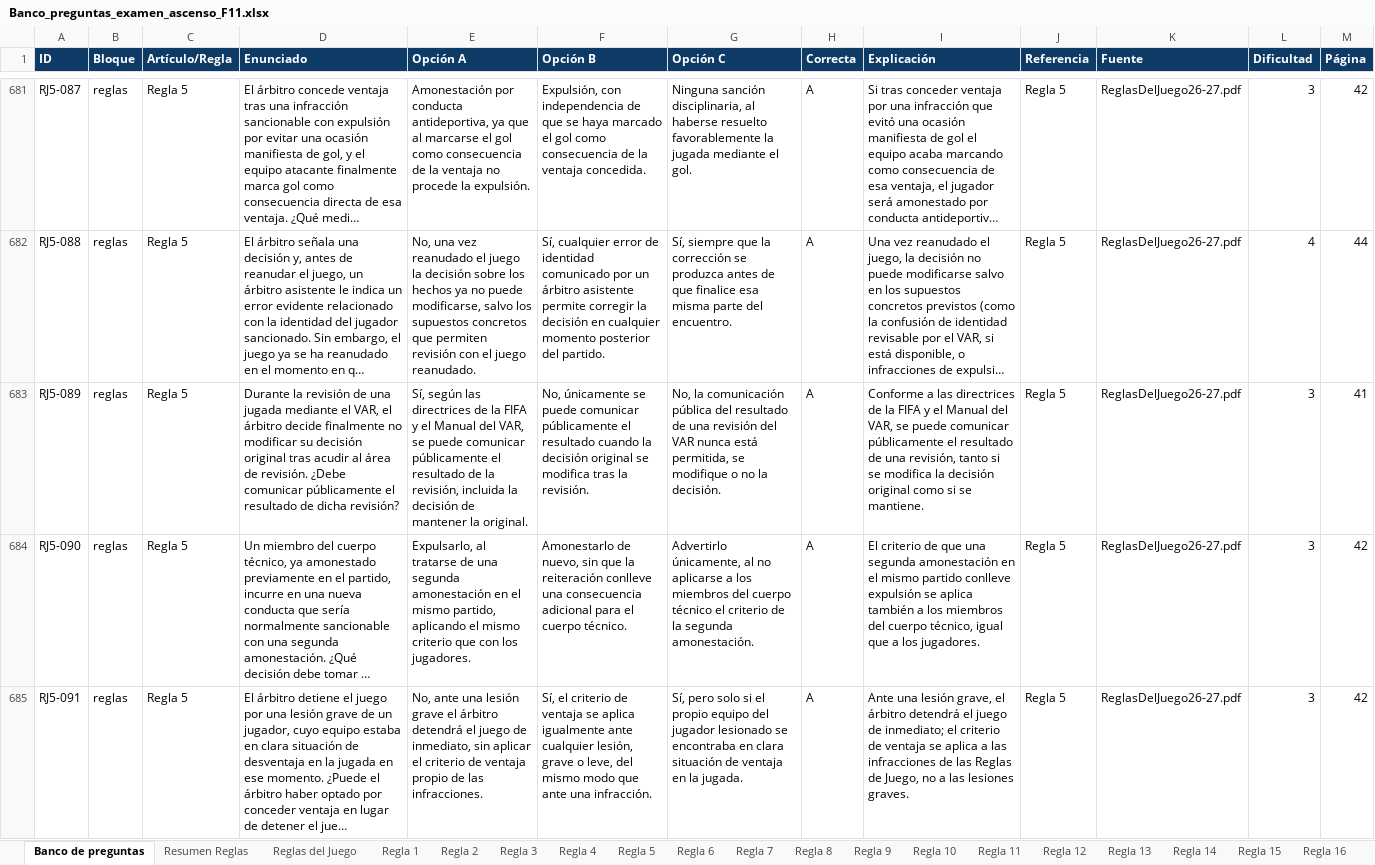
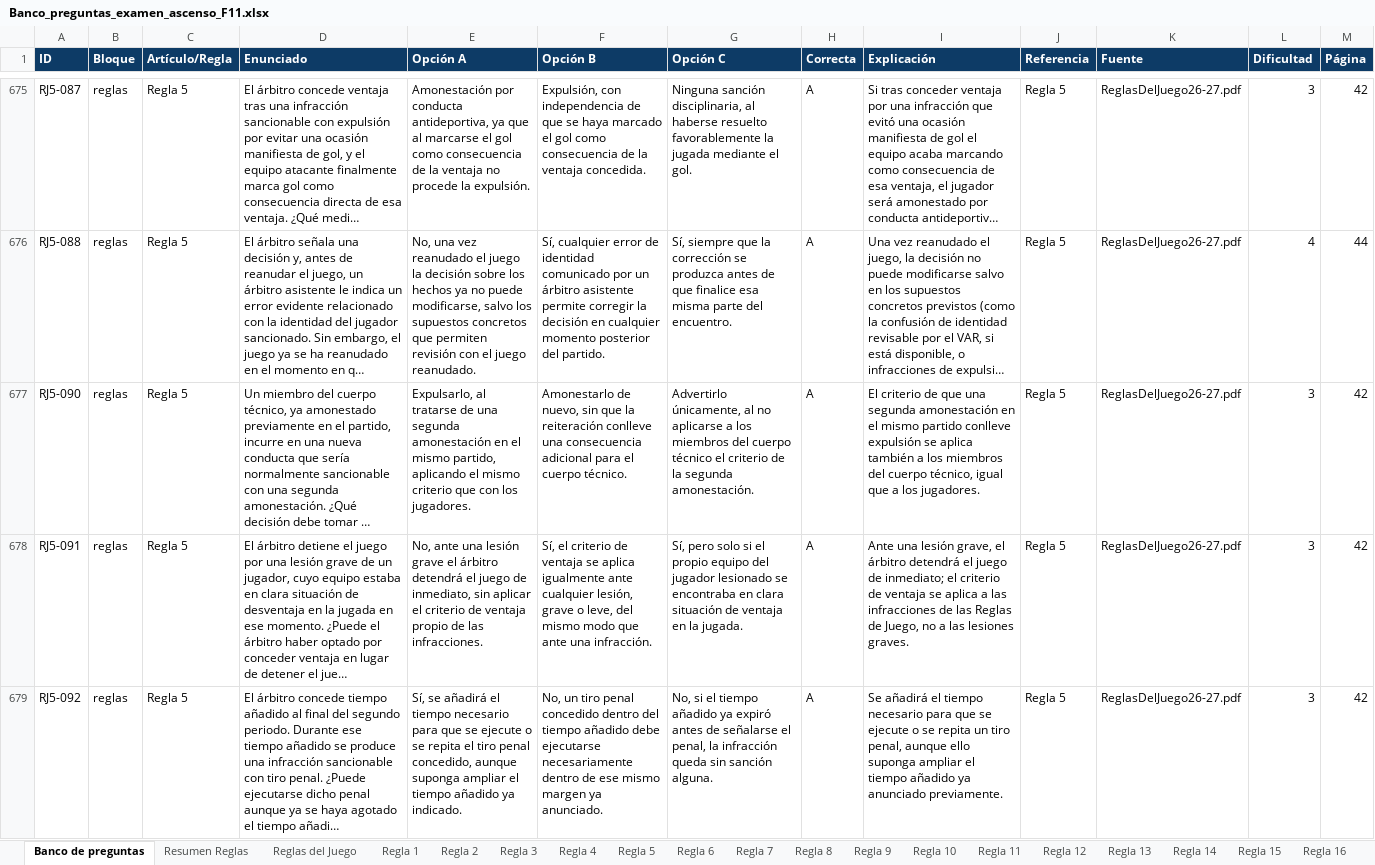
Before and after one commit to ivanmc28/examen-f11, an Excel workbook: Banco_preguntas_examen_ascenso_F11.xlsx, sheet Banco de preguntas, drawn as a sheet; only a part is shown, gaps mark what is left out; the shorter side is filled out with more unchanged rows; long unchanged cells end in …; values as stored, in another font and other column widths than the file's, no borders; the diff covers the shown part only; the diff names each change by its address in the sheet, - before the commit and + after, or states it on an @@ line.

```diff
--- a/Banco_preguntas_examen_ascenso_F11.xlsx (sheet Banco de preguntas)
+++ b/Banco_preguntas_examen_ascenso_F11.xlsx (sheet Banco de preguntas)
-row 683: RJ5-089 | reglas | Regla 5 | Durante la revisión de una jugada mediante el VAR, el árbitro decide finalmente no modificar su decisión original tras acudir al área de revisión. ¿Debe comunicar públicamente el resultado de dicha revisión? | Sí, según las directrices de la FIFA y el Manual del VAR, se puede comunicar públicamente el resultado de la revisión, incluida la decisión de mantener la original. | No, únicamente se puede comunicar públicamente el resultado cuando la decisión original se modifica tras la revisión. | No, la comunicación pública del resultado de una revisión del VAR nunca está permitida, se modifique o no la decisión. | A | Conforme a las directrices de la FIFA y el Manual del VAR, se puede comunicar públicamente el resultado de una revisión, tanto si se modifica la decisión original como si se mantiene. | Regla 5 | ReglasDelJuego26-27.pdf | 3 | 41
```
Also changed, not shown: 18 removed rows and 10 edited cells elsewhere in this sheet, 1 other file.
